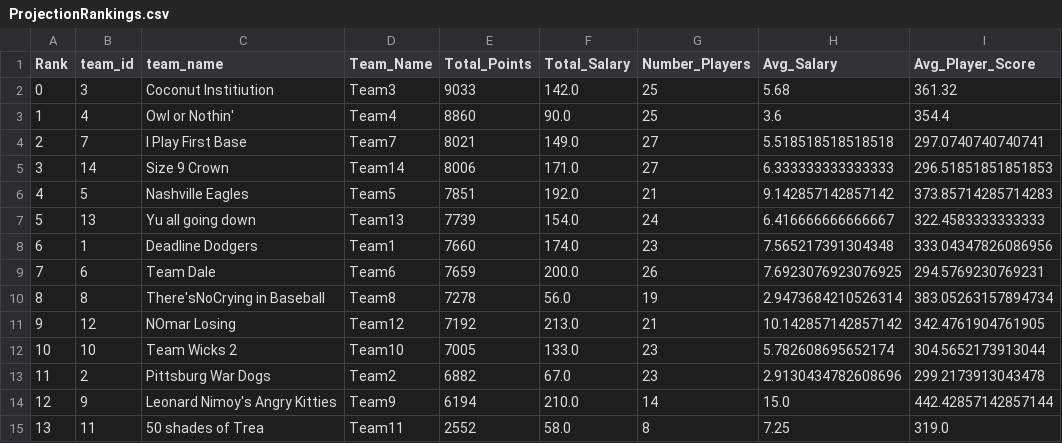
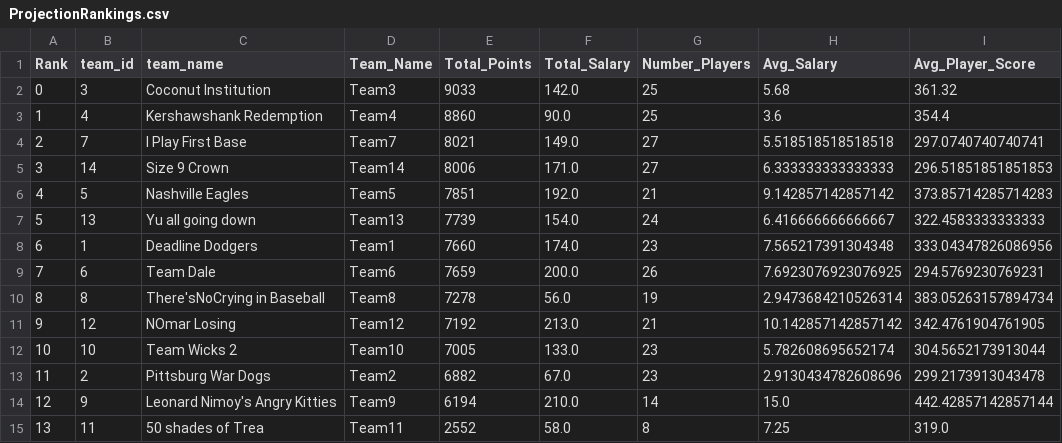
Before and after one commit to ttaylor14/PNation, a CSV file: data/TeamAnalysis/ProjectionRankings.csv, drawn as a sheet.

```diff
--- a/data/TeamAnalysis/ProjectionRankings.csv
+++ b/data/TeamAnalysis/ProjectionRankings.csv
@@ -1,4 +1,4 @@
 Rank,team_id,team_name,Team_Name,Total_Points,Total_Salary,Number_Players,Avg_Salary,Avg_Player_Score
-0,3,Coconut Institiution,Team3,9033,142.0,25,5.68,361.32
-1,4,Owl or Nothin',Team4,8860,90.0,25,3.6,354.4
+0,3,Coconut Institution,Team3,9033,142.0,25,5.68,361.32
+1,4,Kershawshank Redemption,Team4,8860,90.0,25,3.6,354.4
 2,7,I Play First Base,Team7,8021,149.0,27,5.518518518518518,297.0740740740741
```
Also changed, not shown: data/Teams/team_info.csv, 1 other file.
